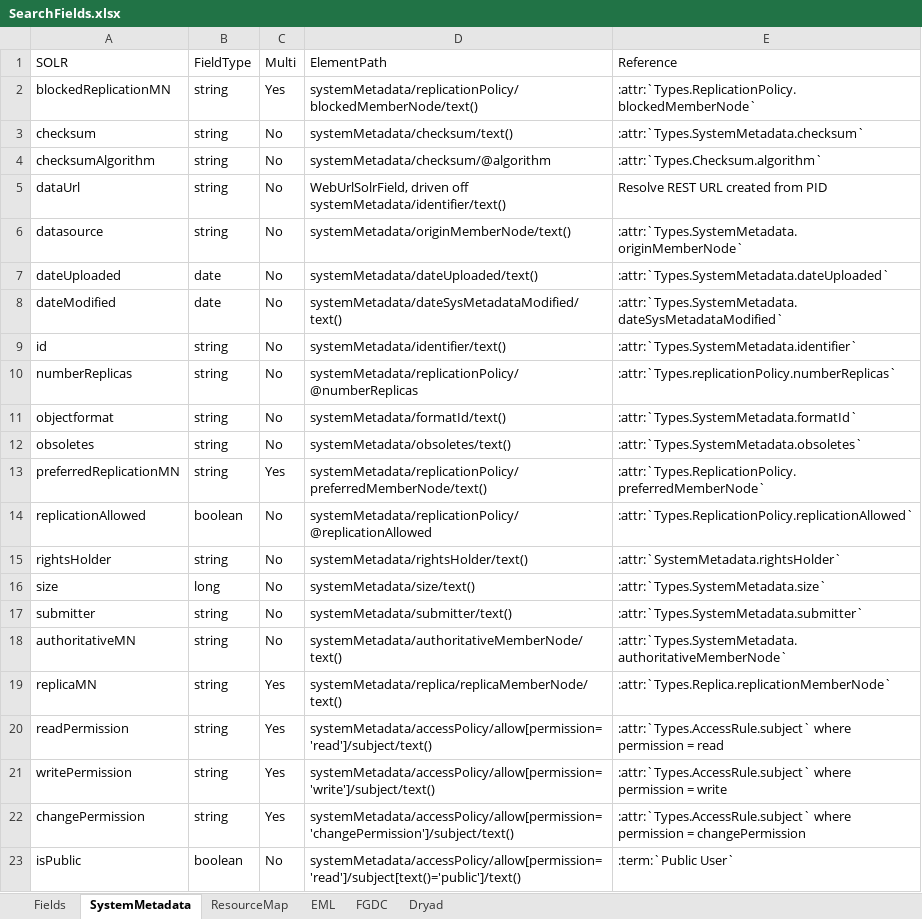
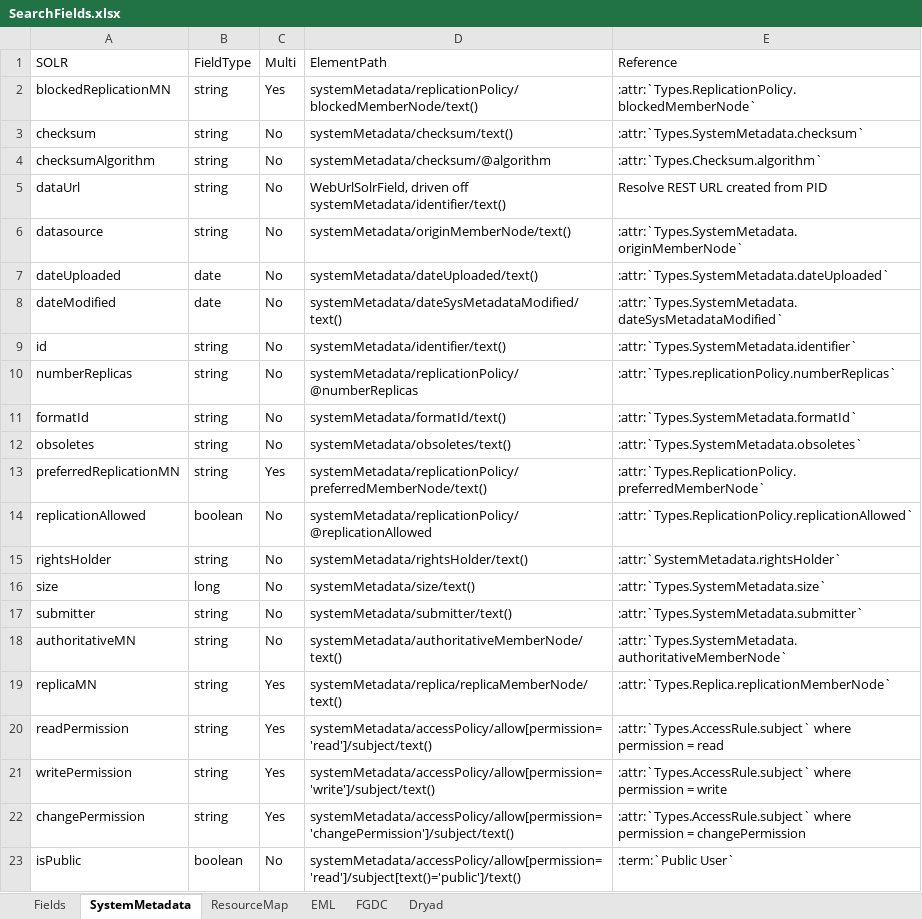
Before and after one commit to datadavev/DataONE_architecture, an Excel workbook: source/design/data/SearchFields.xlsx, sheet SystemMetadata, drawn as a sheet; values as stored, in another font and other column widths than the file's, no borders; the diff names each change by its address in the sheet, - before the commit and + after, or states it on an @@ line.

Commit message:
missed a reference to old field name:'objectformat'.  replaced with 'formatId'

```diff
--- a/source/design/data/SearchFields.xlsx (sheet SystemMetadata)
+++ b/source/design/data/SearchFields.xlsx (sheet SystemMetadata)
-A11 (SOLR): objectformat
+A11 (SOLR): formatId
```
